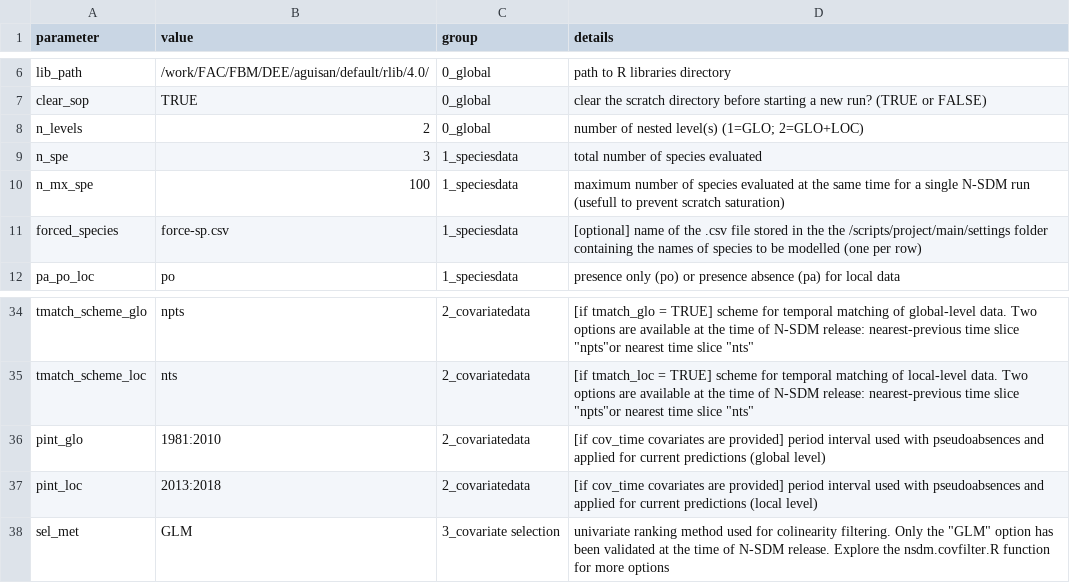
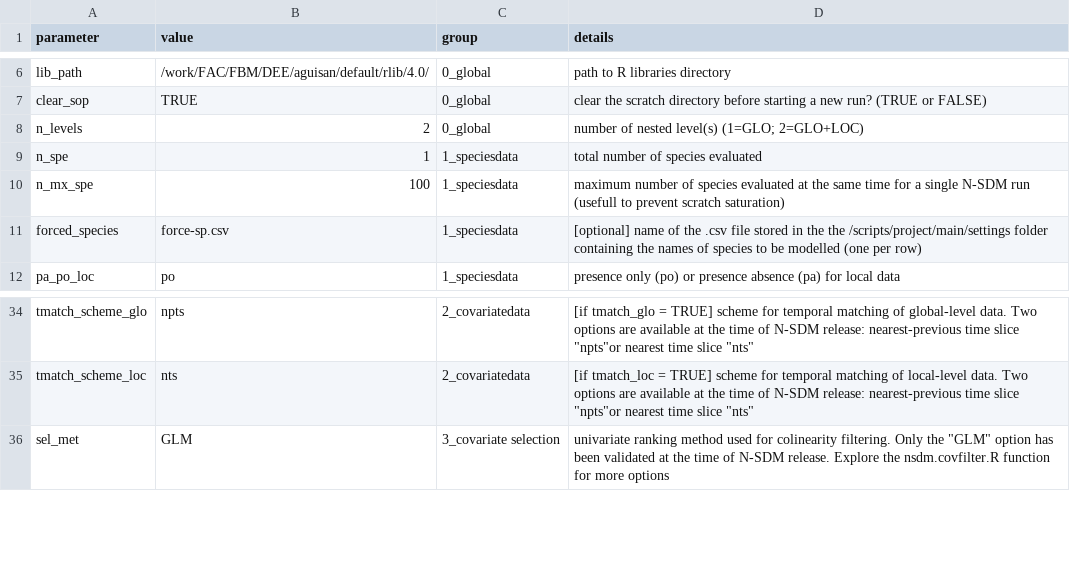
Before and after one commit to antadde/N-SDM, a CSV file: scripts/nsdm-project/main/settings/settings.csv, drawn as a sheet; only a part is shown, gaps mark what is left out.

```diff
--- a/scripts/nsdm-project/main/settings/settings.csv
+++ b/scripts/nsdm-project/main/settings/settings.csv
@@ -8,3 +8,3 @@ clear_sop;TRUE;0_global;clear the scratch directory before starting a new run? (
 n_levels;2;0_global;"number of nested level(s) (1=GLO; 2=GLO+LOC)"
-n_spe;3;1_speciesdata;total number of species evaluated
+n_spe;1;1_speciesdata;total number of species evaluated
 n_mx_spe;100;1_speciesdata;maximum number of species evaluated at the same time for a single N-SDM run (usefull to prevent scratch saturation)
@@ -35,4 +35,2 @@ tmatch_scheme_glo;npts;2_covariatedata;"[if tmatch_glo = TRUE] scheme for tempor
 tmatch_scheme_loc;nts;2_covariatedata;"[if tmatch_loc = TRUE] scheme for temporal matching of local-level data. Two options are available at the time of N-SDM release: nearest-previous time slice ""npts""or nearest time slice ""nts"""
-pint_glo;1981:2010;2_covariatedata;[if cov_time covariates are provided] period interval used with pseudoabsences and applied for current predictions (global level)
-pint_loc;2013:2018;2_covariatedata;[if cov_time covariates are provided] period interval used with pseudoabsences and applied for current predictions (local level)
 sel_met;GLM;3_covariate selection;"univariate ranking method used for colinearity filtering. Only the ""GLM"" option has been validated at the time of N-SDM release. Explore the nsdm.covfilter.R function for more options"
```
Also changed, not shown: 26 other files.
